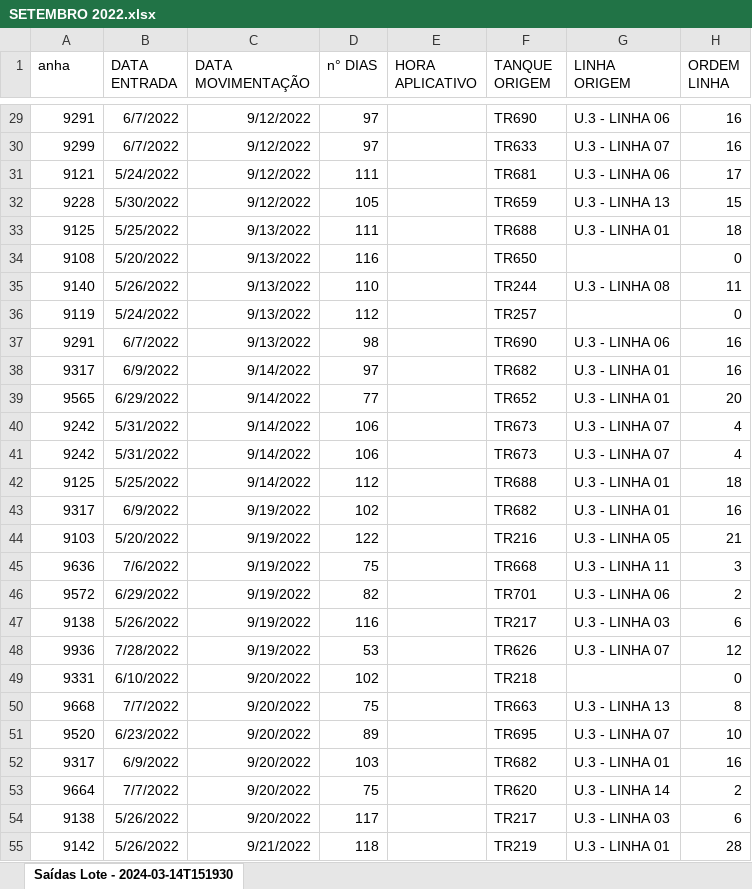
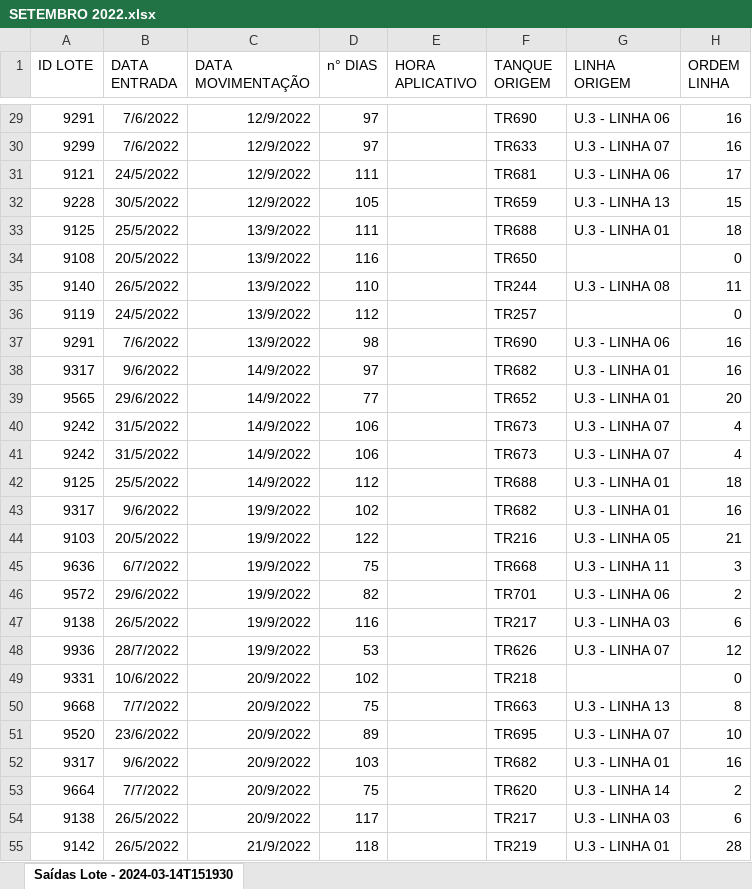
Before and after one commit to crisGriebler/IRD, an Excel workbook: fish/vendasunidade3parafrigorifico2022/SETEMBRO 2022.xlsx, sheet Saídas Lote - 2024-03-14T151930, drawn as a sheet; only a part is shown, gaps mark what is left out; values as stored, in another font and other column widths than the file's, no borders; the diff covers the shown part only; the diff names each change by its address in the sheet, - before the commit and + after, or states it on an @@ line.

```diff
--- a/fish/vendasunidade3parafrigorifico2022/SETEMBRO 2022.xlsx (sheet Saídas Lote - 2024-03-14T151930)
+++ b/fish/vendasunidade3parafrigorifico2022/SETEMBRO 2022.xlsx (sheet Saídas Lote - 2024-03-14T151930)
-A1: anha
+A1: ID LOTE
-B29:B30 (DATA ENTRADA): 6/7/2022
+B29:B30 (DATA ENTRADA): 7/6/2022
-C29:C32 (DATA MOVIMENTAÇÃO): 9/12/2022
+C29:C32 (DATA MOVIMENTAÇÃO): 12/9/2022
-B31 (DATA ENTRADA): 5/24/2022
+B31 (DATA ENTRADA): 24/5/2022
-B32 (DATA ENTRADA): 5/30/2022
+B32 (DATA ENTRADA): 30/5/2022
-B33 (DATA ENTRADA): 5/25/2022
+B33 (DATA ENTRADA): 25/5/2022
-C33:C37 (DATA MOVIMENTAÇÃO): 9/13/2022
+C33:C37 (DATA MOVIMENTAÇÃO): 13/9/2022
-B34 (DATA ENTRADA): 5/20/2022
+B34 (DATA ENTRADA): 20/5/2022
-B35 (DATA ENTRADA): 5/26/2022
+B35 (DATA ENTRADA): 26/5/2022
-B36 (DATA ENTRADA): 5/24/2022
+B36 (DATA ENTRADA): 24/5/2022
-B37 (DATA ENTRADA): 6/7/2022
+B37 (DATA ENTRADA): 7/6/2022
-B38 (DATA ENTRADA): 6/9/2022
+B38 (DATA ENTRADA): 9/6/2022
-C38:C42 (DATA MOVIMENTAÇÃO): 9/14/2022
+C38:C42 (DATA MOVIMENTAÇÃO): 14/9/2022
-B39 (DATA ENTRADA): 6/29/2022
+B39 (DATA ENTRADA): 29/6/2022
-B40:B41 (DATA ENTRADA): 5/31/2022
+B40:B41 (DATA ENTRADA): 31/5/2022
-B42 (DATA ENTRADA): 5/25/2022
+B42 (DATA ENTRADA): 25/5/2022
-B43 (DATA ENTRADA): 6/9/2022
+B43 (DATA ENTRADA): 9/6/2022
-C43:C48 (DATA MOVIMENTAÇÃO): 9/19/2022
+C43:C48 (DATA MOVIMENTAÇÃO): 19/9/2022
-B44 (DATA ENTRADA): 5/20/2022
+B44 (DATA ENTRADA): 20/5/2022
-B45 (DATA ENTRADA): 7/6/2022
+B45 (DATA ENTRADA): 6/7/2022
-B46 (DATA ENTRADA): 6/29/2022
+B46 (DATA ENTRADA): 29/6/2022
-B47 (DATA ENTRADA): 5/26/2022
+B47 (DATA ENTRADA): 26/5/2022
-B48 (DATA ENTRADA): 7/28/2022
+B48 (DATA ENTRADA): 28/7/2022
-B49 (DATA ENTRADA): 6/10/2022
+B49 (DATA ENTRADA): 10/6/2022
-C49:C54 (DATA MOVIMENTAÇÃO): 9/20/2022
+C49:C54 (DATA MOVIMENTAÇÃO): 20/9/2022
-B51 (DATA ENTRADA): 6/23/2022
+B51 (DATA ENTRADA): 23/6/2022
-B52 (DATA ENTRADA): 6/9/2022
+B52 (DATA ENTRADA): 9/6/2022
-B54:B55 (DATA ENTRADA): 5/26/2022
+B54:B55 (DATA ENTRADA): 26/5/2022
-C55 (DATA MOVIMENTAÇÃO): 9/21/2022
+C55 (DATA MOVIMENTAÇÃO): 21/9/2022
```
Also changed, not shown: 109 edited cells elsewhere in this sheet.
